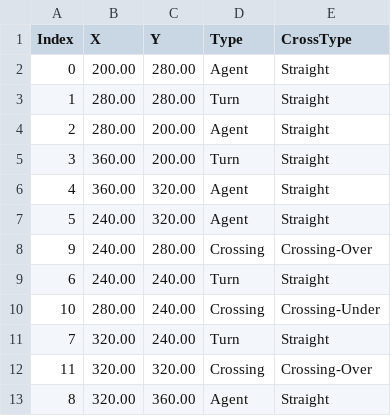
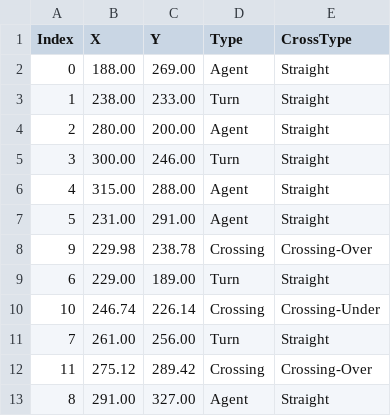
Before and after one commit to TongshuWu1/Tony_Swarm, a CSV file: Knot/path_info/3crossing_test.csv, drawn as a sheet.

```diff
--- a/Knot/path_info/3crossing_test.csv
+++ b/Knot/path_info/3crossing_test.csv
@@ -1,13 +1,13 @@
 Index,X,Y,Type,CrossType
-0,200.00,280.00,Agent,Straight
-1,280.00,280.00,Turn,Straight
+0,188.00,269.00,Agent,Straight
+1,238.00,233.00,Turn,Straight
 2,280.00,200.00,Agent,Straight
-3,360.00,200.00,Turn,Straight
-4,360.00,320.00,Agent,Straight
-5,240.00,320.00,Agent,Straight
-9,240.00,280.00,Crossing,Crossing-Over
-6,240.00,240.00,Turn,Straight
-10,280.00,240.00,Crossing,Crossing-Under
-7,320.00,240.00,Turn,Straight
-11,320.00,320.00,Crossing,Crossing-Over
-8,320.00,360.00,Agent,Straight
+3,300.00,246.00,Turn,Straight
+4,315.00,288.00,Agent,Straight
+5,231.00,291.00,Agent,Straight
+9,229.98,238.78,Crossing,Crossing-Over
+6,229.00,189.00,Turn,Straight
+10,246.74,226.14,Crossing,Crossing-Under
+7,261.00,256.00,Turn,Straight
+11,275.12,289.42,Crossing,Crossing-Over
+8,291.00,327.00,Agent,Straight
```
Also changed, not shown: Knot/path_info/3crossing.csv, 3 other files.
